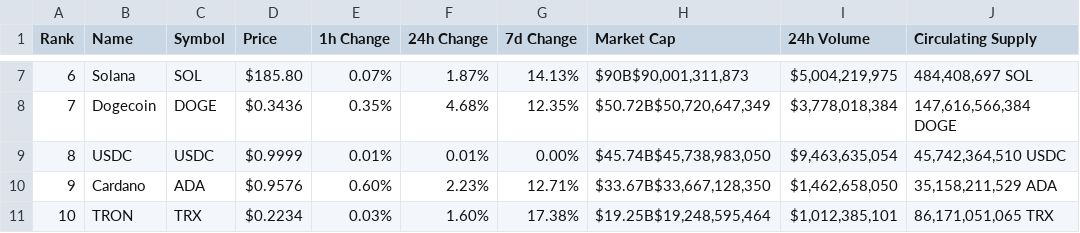
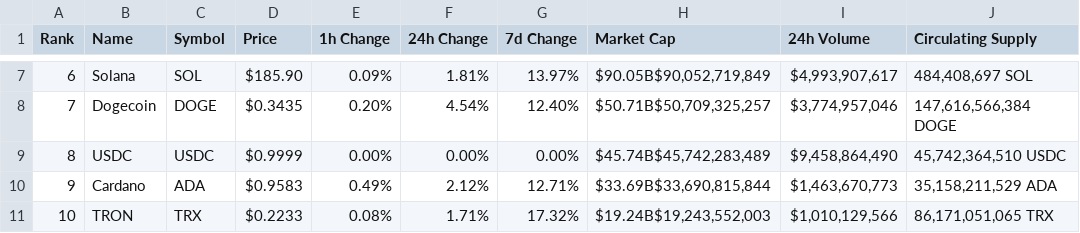
Before and after one commit to lazare16/Machine_learning_course, a CSV file: project/crypto_data.csv, drawn as a sheet; only a part is shown, gaps mark what is left out; the diff covers the shown part only.

```diff
--- a/project/crypto_data.csv
+++ b/project/crypto_data.csv
@@ -7,5 +7,5 @@ Rank,Name,Symbol,Price,1h Change,24h Change,7d Change,Market Cap,24h Volume,Circ
-6,Solana,SOL,$185.80,0.07%,1.87%,14.13%,"$90B$90,001,311,873","$5,004,219,975","484,408,697 SOL"
-7,Dogecoin,DOGE,$0.3436,0.35%,4.68%,12.35%,"$50.72B$50,720,647,349","$3,778,018,384","147,616,566,384 DOGE"
-8,USDC,USDC,$0.9999,0.01%,0.01%,0.00%,"$45.74B$45,738,983,050","$9,463,635,054","45,742,364,510 USDC"
-9,Cardano,ADA,$0.9576,0.60%,2.23%,12.71%,"$33.67B$33,667,128,350","$1,462,658,050","35,158,211,529 ADA"
-10,TRON,TRX,$0.2234,0.03%,1.60%,17.38%,"$19.25B$19,248,595,464","$1,012,385,101","86,171,051,065 TRX"
+6,Solana,SOL,$185.90,0.09%,1.81%,13.97%,"$90.05B$90,052,719,849","$4,993,907,617","484,408,697 SOL"
+7,Dogecoin,DOGE,$0.3435,0.20%,4.54%,12.40%,"$50.71B$50,709,325,257","$3,774,957,046","147,616,566,384 DOGE"
+8,USDC,USDC,$0.9999,0.00%,0.00%,0.00%,"$45.74B$45,742,283,489","$9,458,864,490","45,742,364,510 USDC"
+9,Cardano,ADA,$0.9583,0.49%,2.12%,12.71%,"$33.69B$33,690,815,844","$1,463,670,773","35,158,211,529 ADA"
+10,TRON,TRX,$0.2233,0.08%,1.71%,17.32%,"$19.24B$19,243,552,003","$1,010,129,566","86,171,051,065 TRX"
```
Also changed, not shown: 28 edited cells elsewhere in this file, 2 other files.
